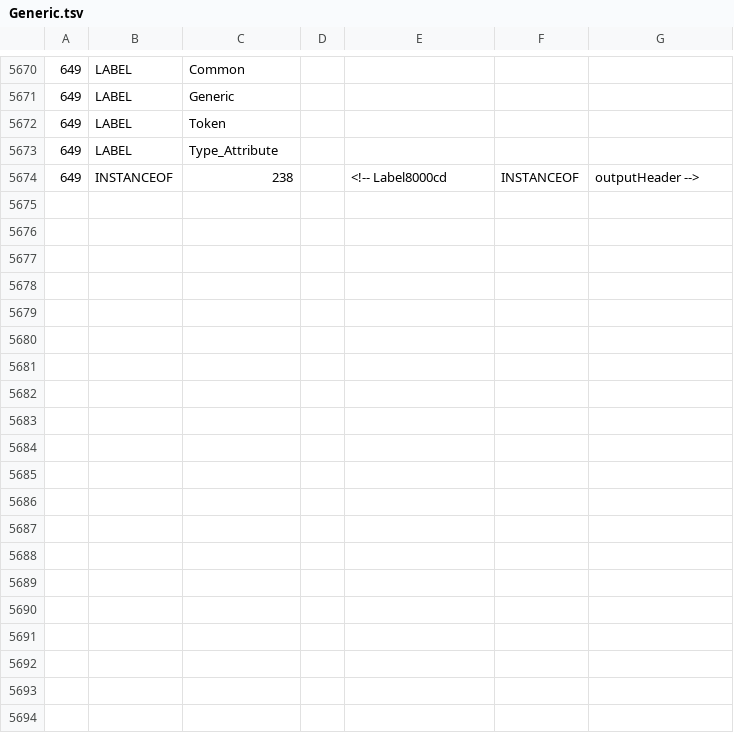
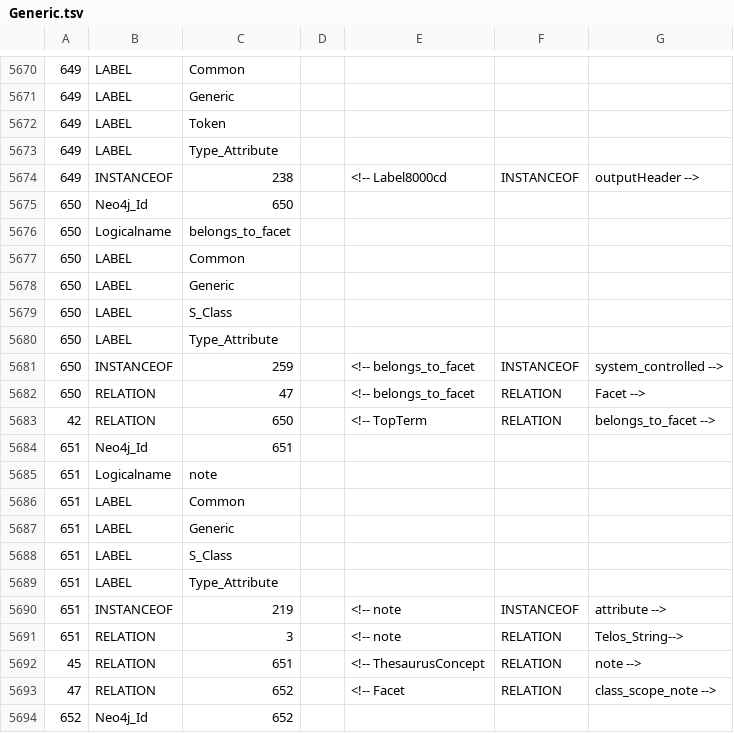
Before and after one commit to isl/Neo4j-sisapi, a TSV file: Sources/src/resources/TMSAPI/TSVs/Generic.tsv, drawn as a sheet; only a part is shown, gaps mark what is left out; the diff covers the shown part only.

```diff
--- a/Sources/src/resources/TMSAPI/TSVs/Generic.tsv
+++ b/Sources/src/resources/TMSAPI/TSVs/Generic.tsv
@@ -5674 +5674,21 @@
 649	INSTANCEOF	238		<!-- Label8000cd	INSTANCEOF	outputHeader -->
+650	Neo4j_Id	650				
+650	Logicalname	belongs_to_facet				
+650	LABEL	Common				
+650	LABEL	Generic				
+650	LABEL	S_Class				
+650	LABEL	Type_Attribute				
+650	INSTANCEOF	259		<!-- belongs_to_facet	INSTANCEOF	system_controlled -->
+650	RELATION	47		<!-- belongs_to_facet	RELATION	Facet -->
+42	RELATION	650		<!-- TopTerm	RELATION	belongs_to_facet -->
+651	Neo4j_Id	651				
+651	Logicalname	note				
+651	LABEL	Common				
+651	LABEL	Generic				
+651	LABEL	S_Class				
+651	LABEL	Type_Attribute				
+651	INSTANCEOF	219		<!-- note	INSTANCEOF	attribute -->
+651	RELATION	3		<!-- note	RELATION	Telos_String-->
+45	RELATION	651		<!-- ThesaurusConcept	RELATION	note -->
+47	RELATION	652		<!-- Facet	RELATION	class_scope_note -->
+652	Neo4j_Id	652
```
Also changed, not shown: 16 added rows and 8 edited cells elsewhere in this file, 3 other files.
